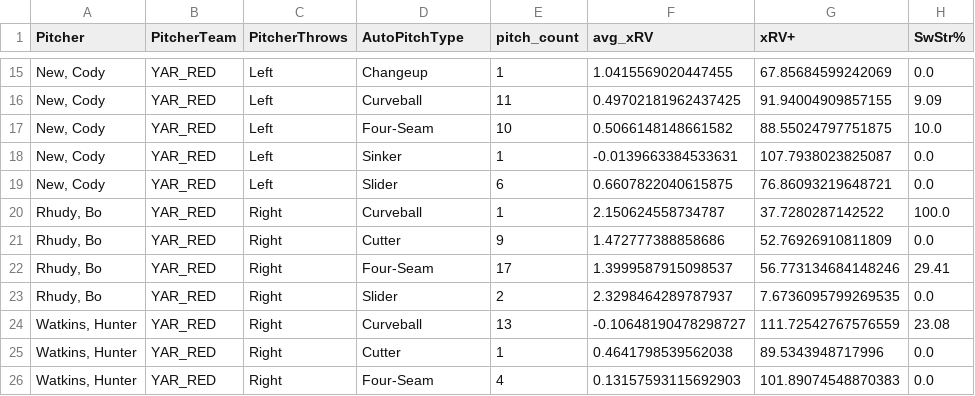
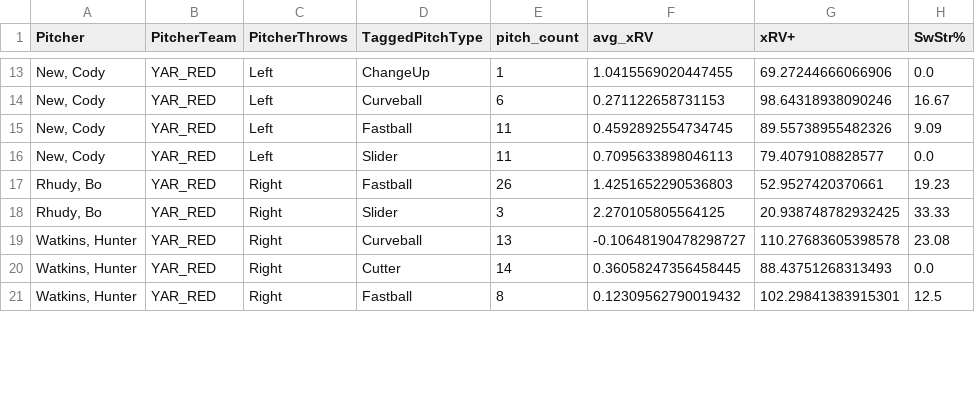
Before and after one commit to ChapCunningham/BrewsterPitching, a CSV file: Brewster_2025_xRV+.csv, drawn as a sheet; only a part is shown, gaps mark what is left out; the diff covers the shown part only.

```diff
--- a/Brewster_2025_xRV+.csv
+++ b/Brewster_2025_xRV+.csv
@@ -1 +1 @@
-Pitcher,PitcherTeam,PitcherThrows,AutoPitchType,pitch_count,avg_xRV,xRV+,SwStr%
+Pitcher,PitcherTeam,PitcherThrows,TaggedPitchType,pitch_count,avg_xRV,xRV+,SwStr%
@@ -15,12 +13,9 @@ Pitcher,PitcherTeam,PitcherThrows,AutoPitchType,pitch_count,avg_xRV,xRV+,SwStr%
-"New, Cody",YAR_RED,Left,Changeup,1,1.0415569020447455,67.85684599242069,0.0
-"New, Cody",YAR_RED,Left,Curveball,11,0.49702181962437425,91.94004909857155,9.09
-"New, Cody",YAR_RED,Left,Four-Seam,10,0.5066148148661582,88.55024797751875,10.0
-"New, Cody",YAR_RED,Left,Sinker,1,-0.0139663384533631,107.7938023825087,0.0
-"New, Cody",YAR_RED,Left,Slider,6,0.6607822040615875,76.86093219648721,0.0
-"Rhudy, Bo",YAR_RED,Right,Curveball,1,2.150624558734787,37.7280287142522,100.0
-"Rhudy, Bo",YAR_RED,Right,Cutter,9,1.472777388858686,52.76926910811809,0.0
-"Rhudy, Bo",YAR_RED,Right,Four-Seam,17,1.3999587915098537,56.773134684148246,29.41
-"Rhudy, Bo",YAR_RED,Right,Slider,2,2.3298464289787937,7.6736095799269535,0.0
-"Watkins, Hunter",YAR_RED,Right,Curveball,13,-0.10648190478298727,111.72542767576559,23.08
-"Watkins, Hunter",YAR_RED,Right,Cutter,1,0.4641798539562038,89.5343948717996,0.0
-"Watkins, Hunter",YAR_RED,Right,Four-Seam,4,0.13157593115692903,101.89074548870383,0.0
+"New, Cody",YAR_RED,Left,ChangeUp,1,1.0415569020447455,69.27244666066906,0.0
+"New, Cody",YAR_RED,Left,Curveball,6,0.271122658731153,98.64318938090246,16.67
+"New, Cody",YAR_RED,Left,Fastball,11,0.4592892554734745,89.55738955482326,9.09
+"New, Cody",YAR_RED,Left,Slider,11,0.7095633898046113,79.4079108828577,0.0
+"Rhudy, Bo",YAR_RED,Right,Fastball,26,1.4251652290536803,52.9527420370661,19.23
+"Rhudy, Bo",YAR_RED,Right,Slider,3,2.270105805564125,20.938748782932425,33.33
+"Watkins, Hunter",YAR_RED,Right,Curveball,13,-0.10648190478298727,110.27683605398578,23.08
+"Watkins, Hunter",YAR_RED,Right,Cutter,14,0.36058247356458445,88.43751268313493,0.0
+"Watkins, Hunter",YAR_RED,Right,Fastball,8,0.12309562790019432,102.29841383915301,12.5
```
Also changed, not shown: 2 removed rows and 38 edited cells elsewhere in this file, Brewster_2025_xRV+_by_date.csv.
